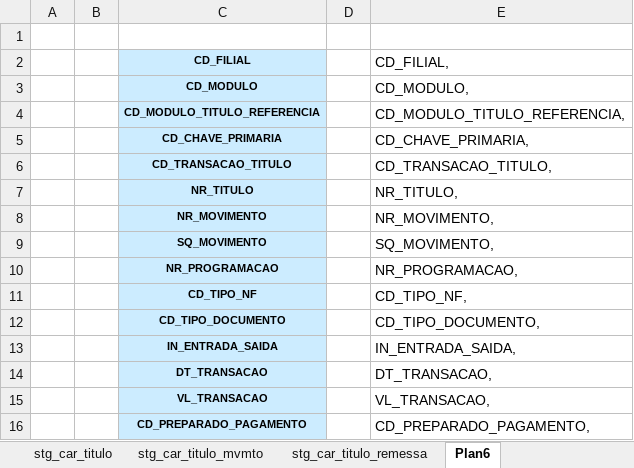
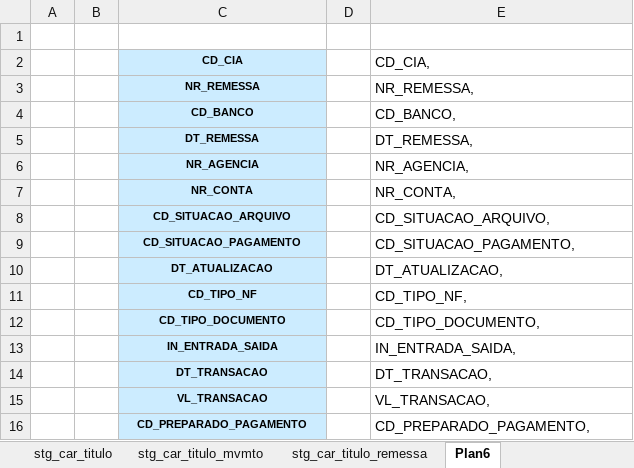
Before and after one commit to patricknaka/Nova, an Excel workbook: Documentação/Planilhas/Conferencia_CAR.xlsx, sheet Plan6, drawn as a sheet; only a part is shown; values as stored, in another font and other column widths than the file's, no borders; removed rows and columns are numbered as before the commit, all else as after; the diff names each change by its address in the sheet, - before the commit and + after, or states it on an @@ line.

Commit message:
Atualização Conferência LN - CAR

```diff
--- a/Documentação/Planilhas/Conferencia_CAR.xlsx (sheet Plan6)
+++ b/Documentação/Planilhas/Conferencia_CAR.xlsx (sheet Plan6)
-row 2:  |  | CD_FILIAL |  | CD_FILIAL,
-row 3:  |  | CD_MODULO |  | CD_MODULO,
-row 4:  |  | CD_MODULO_TITULO_REFERENCIA |  | CD_MODULO_TITULO_REFERENCIA,
-row 5:  |  | CD_CHAVE_PRIMARIA |  | CD_CHAVE_PRIMARIA,
-row 6:  |  | CD_TRANSACAO_TITULO |  | CD_TRANSACAO_TITULO,
-row 7:  |  | NR_TITULO |  | NR_TITULO,
-row 8:  |  | NR_MOVIMENTO |  | NR_MOVIMENTO,
-row 9:  |  | SQ_MOVIMENTO |  | SQ_MOVIMENTO,
-row 10:  |  | NR_PROGRAMACAO |  | NR_PROGRAMACAO,
+row 2:  |  | CD_CIA |  | CD_CIA,
+row 3:  |  | NR_REMESSA |  | NR_REMESSA,
+row 4:  |  | CD_BANCO |  | CD_BANCO,
+row 5:  |  | DT_REMESSA |  | DT_REMESSA,
+row 6:  |  | NR_AGENCIA |  | NR_AGENCIA,
+row 7:  |  | NR_CONTA |  | NR_CONTA,
+row 8:  |  | CD_SITUACAO_ARQUIVO |  | CD_SITUACAO_ARQUIVO,
+row 9:  |  | CD_SITUACAO_PAGAMENTO |  | CD_SITUACAO_PAGAMENTO,
+row 10:  |  | DT_ATUALIZACAO |  | DT_ATUALIZACAO,
```
Also changed, not shown: sheet stg_car_remessa, sheet stg_car_remessa_cobr_eletronica, sheet stg_car_titulo_remessa.
